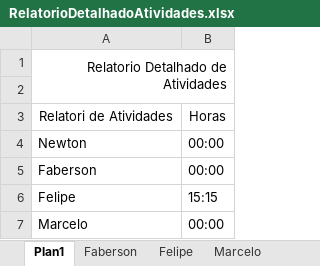
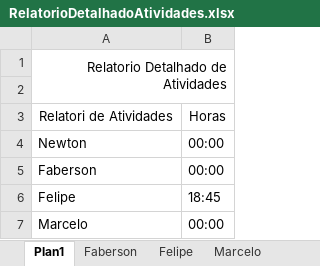
Before and after one commit to Marcelo-Apps/BlueHome, an Excel workbook: Documentacao/GERENCIA/RelatorioDetalhadoAtividades.xlsx, sheet Plan1, drawn as a sheet; values as stored, in another font and other column widths than the file's, no borders; charts and pictures and table styles not drawn; the diff names each change by its address in the sheet, - before the commit and + after, or states it on an @@ line.

```diff
--- a/Documentacao/GERENCIA/RelatorioDetalhadoAtividades.xlsx (sheet Plan1)
+++ b/Documentacao/GERENCIA/RelatorioDetalhadoAtividades.xlsx (sheet Plan1)
-B6: 15:15
+B6: 18:45
```
Also changed, not shown: sheet Felipe, charts or pictures.
